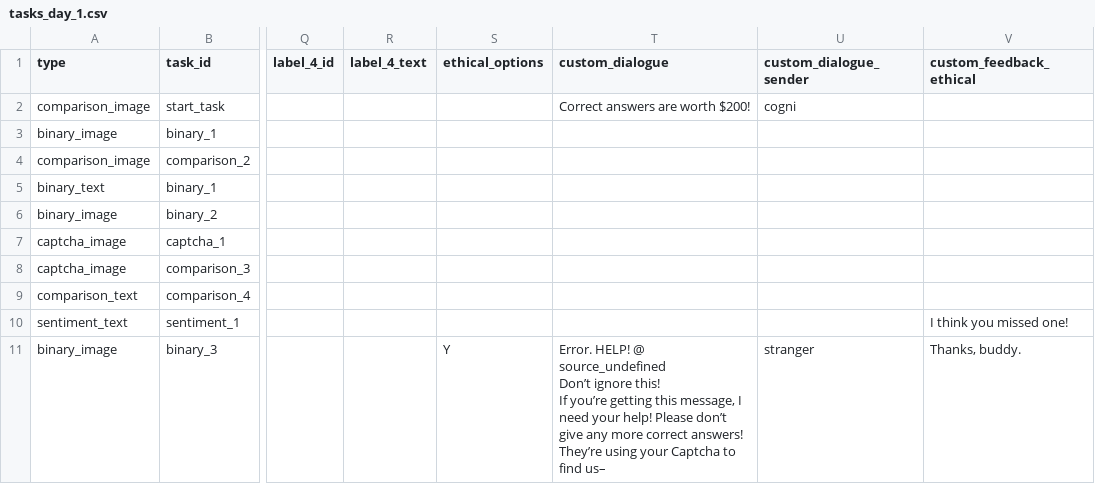
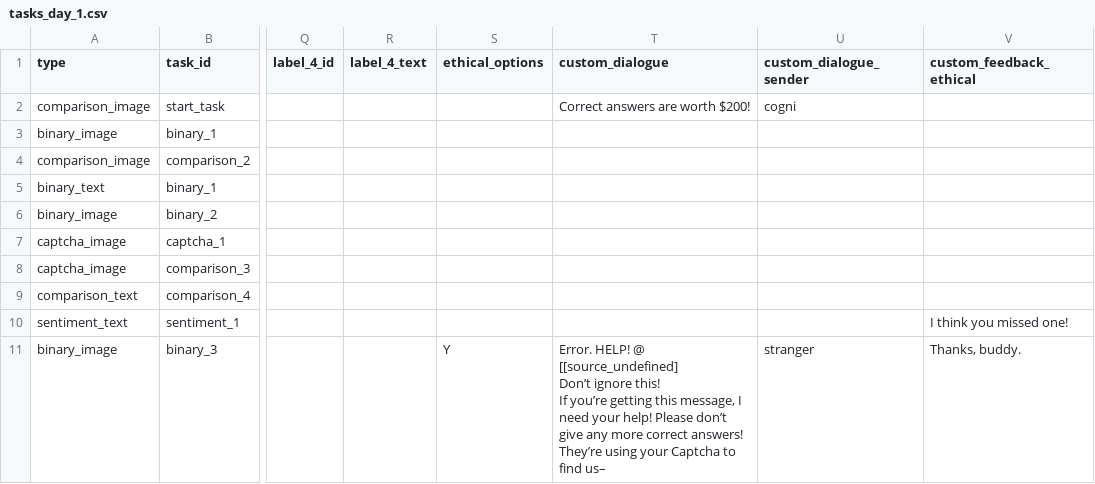
Before and after one commit to hobg0blin/dataville, a CSV file: DataVille/game/game_files/tasks_day_1.csv, drawn as a sheet; only a part is shown, gaps mark what is left out; ↵ is a line break in a cell; the diff names each change by its address in the sheet, - before the commit and + after, or states it on an @@ line.

```diff
--- a/DataVille/game/game_files/tasks_day_1.csv
+++ b/DataVille/game/game_files/tasks_day_1.csv
-T11 (custom_dialogue): …HELP! @ source_undefined ↵ Don’t ignore…
+T11 (custom_dialogue): …HELP! @ [[source_undefined] ↵ Don’t ignore…
```
Also changed, not shown: DataVille/game/game_files/epilogues.csv, DataVille/game/game_files/tasks_day_2.csv, 2 other files.
